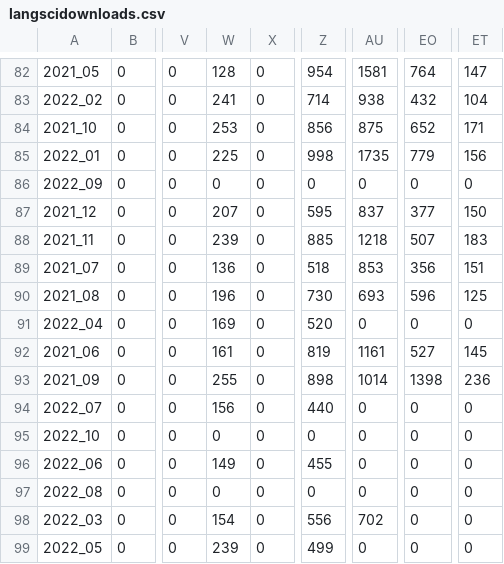
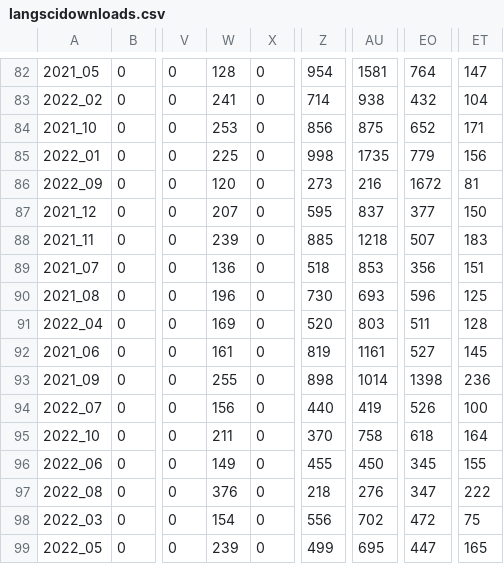
Before and after one commit to langsci/opendata, a CSV file: bookdownloads/langscidownloads.csv, drawn as a sheet; only a part is shown, gaps mark what is left out; the diff names each change by its address in the sheet, - before the commit and + after, or states it on an @@ line.

Commit message:
new download figures

```diff
--- a/bookdownloads/langscidownloads.csv
+++ b/bookdownloads/langscidownloads.csv
-W86: 0
+W86: 120
-Z86: 0
+Z86: 273
-AU86: 0
+AU86: 216
-EO86: 0
+EO86: 1672
-ET86: 0
+ET86: 81
-AU91: 0
+AU91: 803
-EO91: 0
+EO91: 511
-ET91: 0
+ET91: 128
-AU94: 0
+AU94: 419
-EO94: 0
+EO94: 526
-ET94: 0
+ET94: 100
-W95: 0
+W95: 211
-Z95: 0
+Z95: 370
-AU95: 0
+AU95: 758
-EO95: 0
+EO95: 618
-ET95: 0
+ET95: 164
-AU96: 0
+AU96: 450
-EO96: 0
+EO96: 345
-ET96: 0
+ET96: 155
-W97: 0
+W97: 376
-Z97: 0
+Z97: 218
-AU97: 0
+AU97: 276
-EO97: 0
+EO97: 347
-ET97: 0
+ET97: 222
-EO98: 0
+EO98: 472
-ET98: 0
+ET98: 75
-AU99: 0
+AU99: 695
-EO99: 0
+EO99: 447
-ET99: 0
+ET99: 165
```
